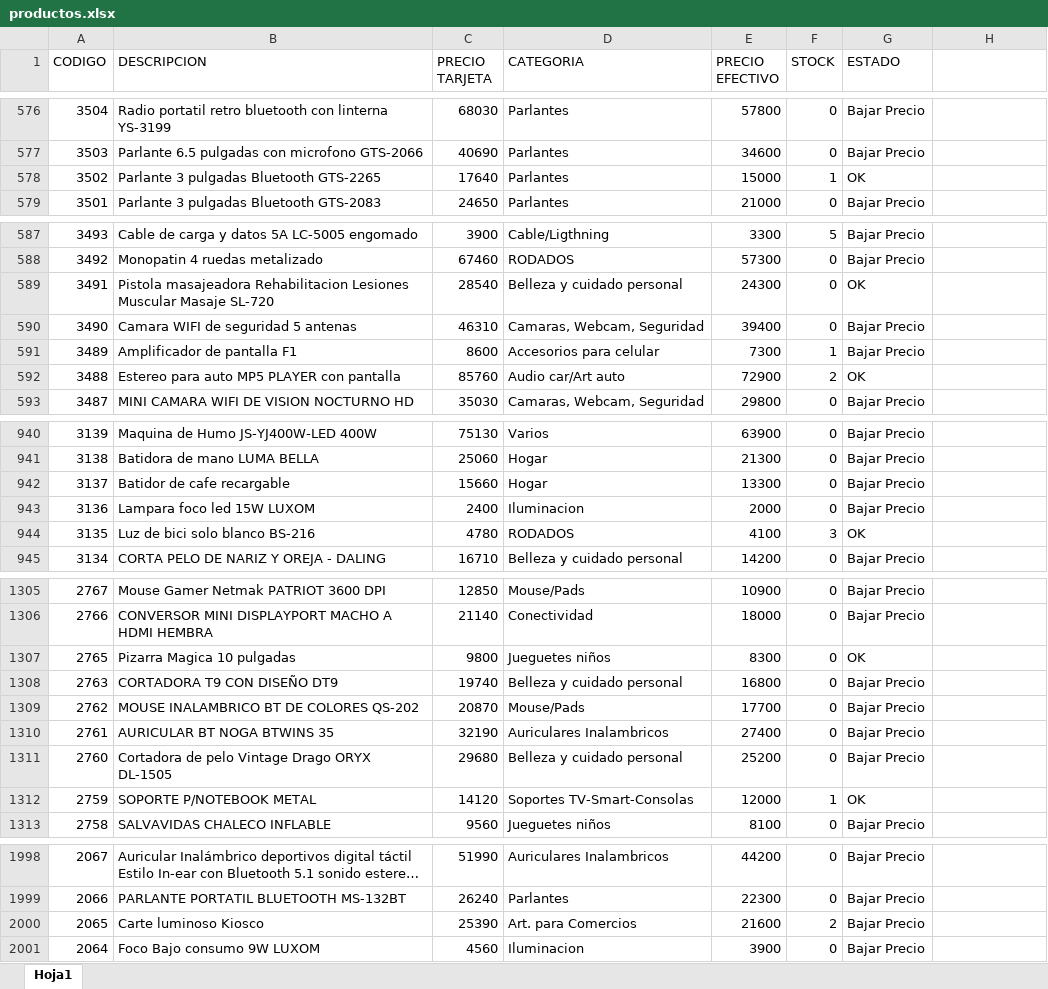
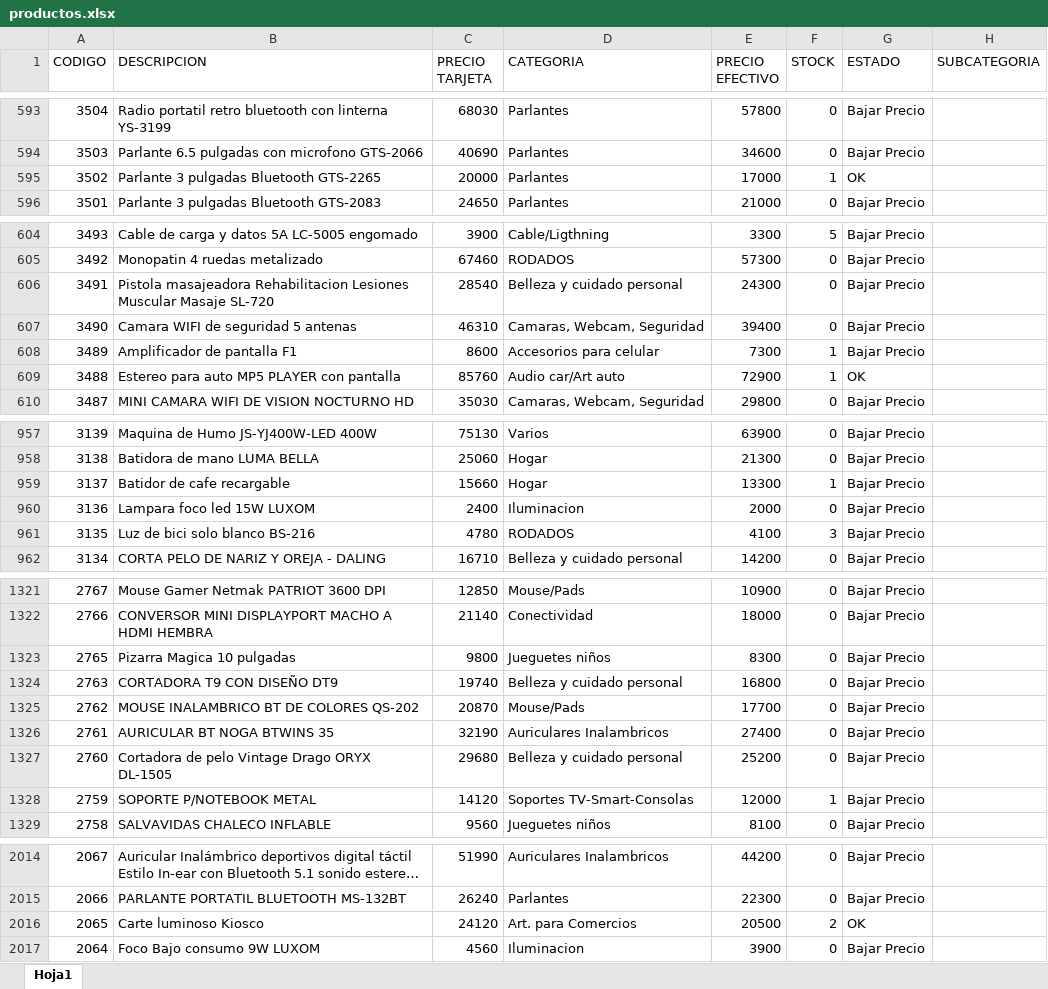
Before and after one commit to Nickbaster/tecnocodys, an Excel workbook: productos.xlsx, sheet Hoja1, drawn as a sheet; only a part is shown, gaps mark what is left out; long unchanged cells end in …; values as stored, in another font and other column widths than the file's, no borders; addresses are those after the commit; the diff covers the shown part only; the diff names each change by its address in the sheet, - before the commit and + after, or states it on an @@ line.

```diff
--- a/productos.xlsx (sheet Hoja1)
+++ b/productos.xlsx (sheet Hoja1)
-H1: (empty)
+H1: SUBCATEGORIA
-C595 (PRECIO TARJETA): 17640
+C595 (PRECIO TARJETA): 20000
-E595 (PRECIO EFECTIVO): 15000
+E595 (PRECIO EFECTIVO): 17000
-G606 (ESTADO): OK
+G606 (ESTADO): Bajar Precio
-F609 (STOCK): 2
+F609 (STOCK): 1
-F959 (STOCK): 0
+F959 (STOCK): 1
-G961 (ESTADO): OK
+G961 (ESTADO): Bajar Precio
-G1323 (ESTADO): OK
+G1323 (ESTADO): Bajar Precio
-G1328 (ESTADO): OK
+G1328 (ESTADO): Bajar Precio
-C2016 (PRECIO TARJETA): 25390
+C2016 (PRECIO TARJETA): 24120
-E2016 (PRECIO EFECTIVO): 21600
+E2016 (PRECIO EFECTIVO): 20500
-G2016 (ESTADO): Bajar Precio
+G2016 (ESTADO): OK
```
Also changed, not shown: 17 added rows, 1 removed row and 70 edited cells elsewhere in this sheet, 15 other files.
